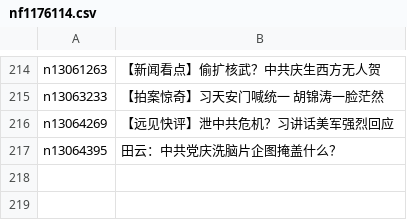
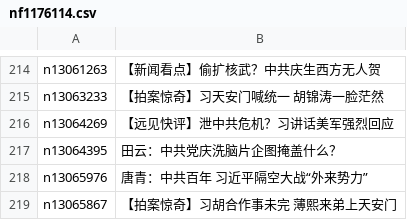
Before and after one commit to easy2view/epoch-special, a CSV file: indexes/nf1176114.csv, drawn as a sheet; only a part is shown, gaps mark what is left out; the diff names each change by its address in the sheet, - before the commit and + after, or states it on an @@ line.

```diff
--- a/indexes/nf1176114.csv
+++ b/indexes/nf1176114.csv
+row 218: n13065976 | 唐青：中共百年 习近平隔空大战“外来势力”
+row 219: n13065867 | 【拍案惊奇】习胡合作事未完 薄熙来弟上天安门
```
Also changed, not shown: indexes/nf1176106.csv, indexes/nf4379.csv, 26 other files.
